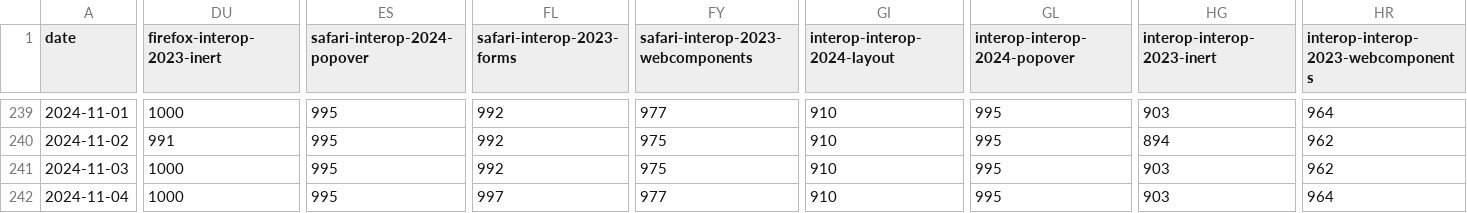
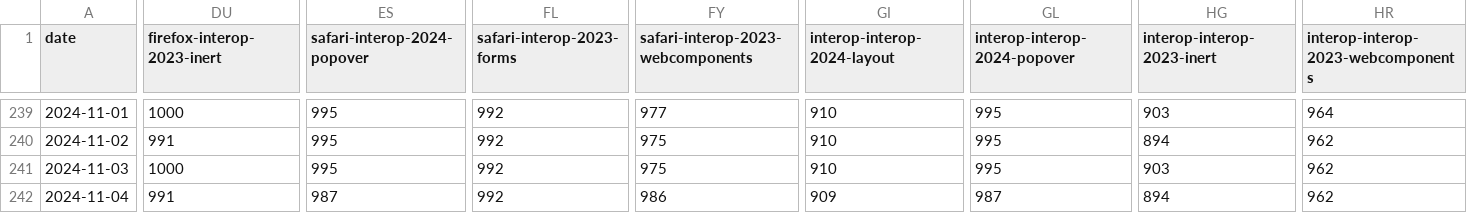
Before and after one commit to gsnedders/results-analysis, a CSV file: data/interop-2024/interop-2024-experimental-v2.csv, drawn as a sheet; only a part is shown, gaps mark what is left out; the diff names each change by its address in the sheet, - before the commit and + after, or states it on an @@ line.

```diff
--- a/data/interop-2024/interop-2024-experimental-v2.csv
+++ b/data/interop-2024/interop-2024-experimental-v2.csv
-DU242 (firefox-interop-2023-inert): 1000
+DU242 (firefox-interop-2023-inert): 991
-ES242 (safari-interop-2024-popover): 995
+ES242 (safari-interop-2024-popover): 987
-FL242 (safari-interop-2023-forms): 997
+FL242 (safari-interop-2023-forms): 992
-FY242: 977
+FY242: 986
-GI242 (interop-interop-2024-layout): 910
+GI242 (interop-interop-2024-layout): 909
-GL242 (interop-interop-2024-popover): 995
+GL242 (interop-interop-2024-popover): 987
-HG242 (interop-interop-2023-inert): 903
+HG242 (interop-interop-2023-inert): 894
-HR242: 964
+HR242: 962
```
Also changed, not shown: data/experimental-browser-specific-failures.csv, data/interop-2023/interop-2023-experimental-v2.csv.
